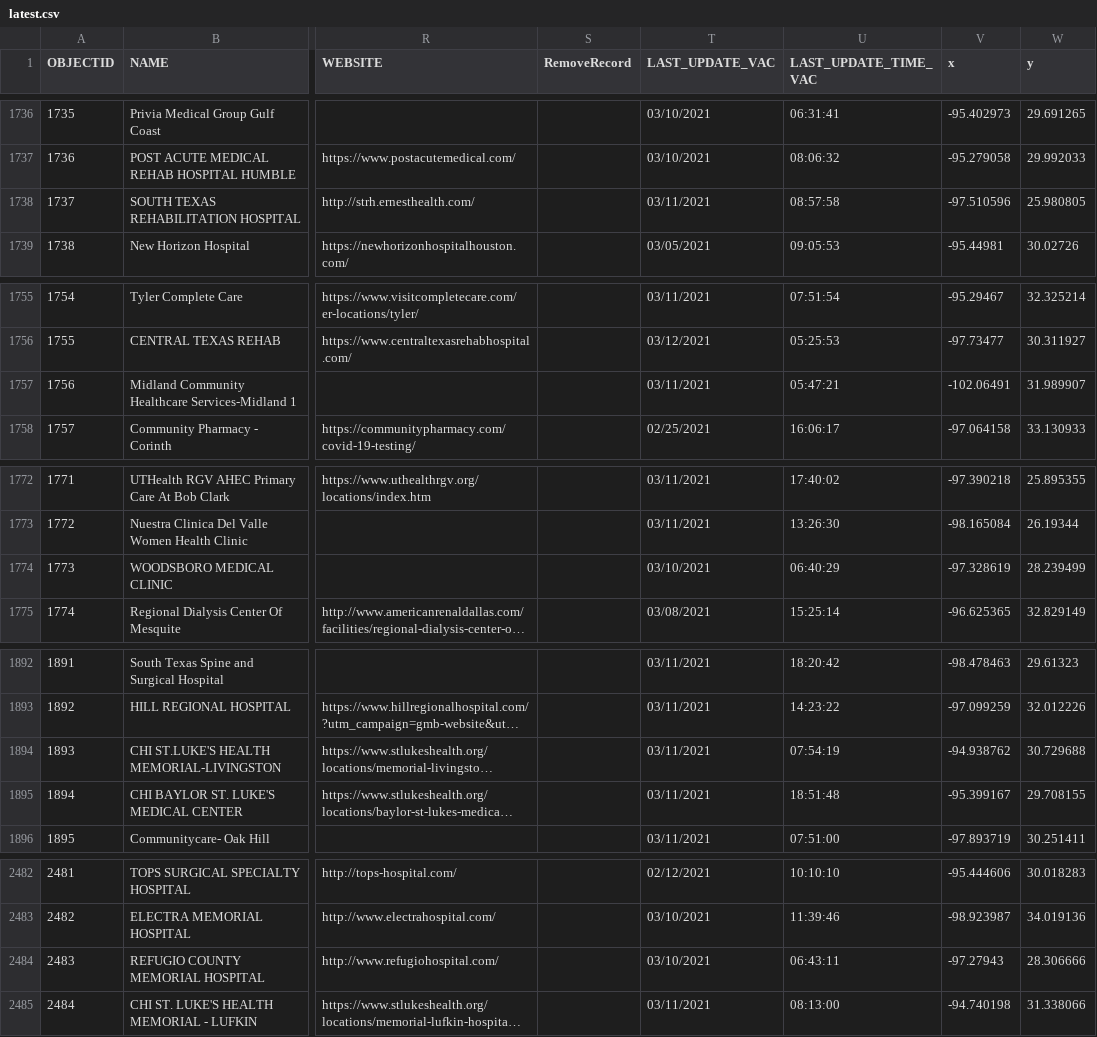
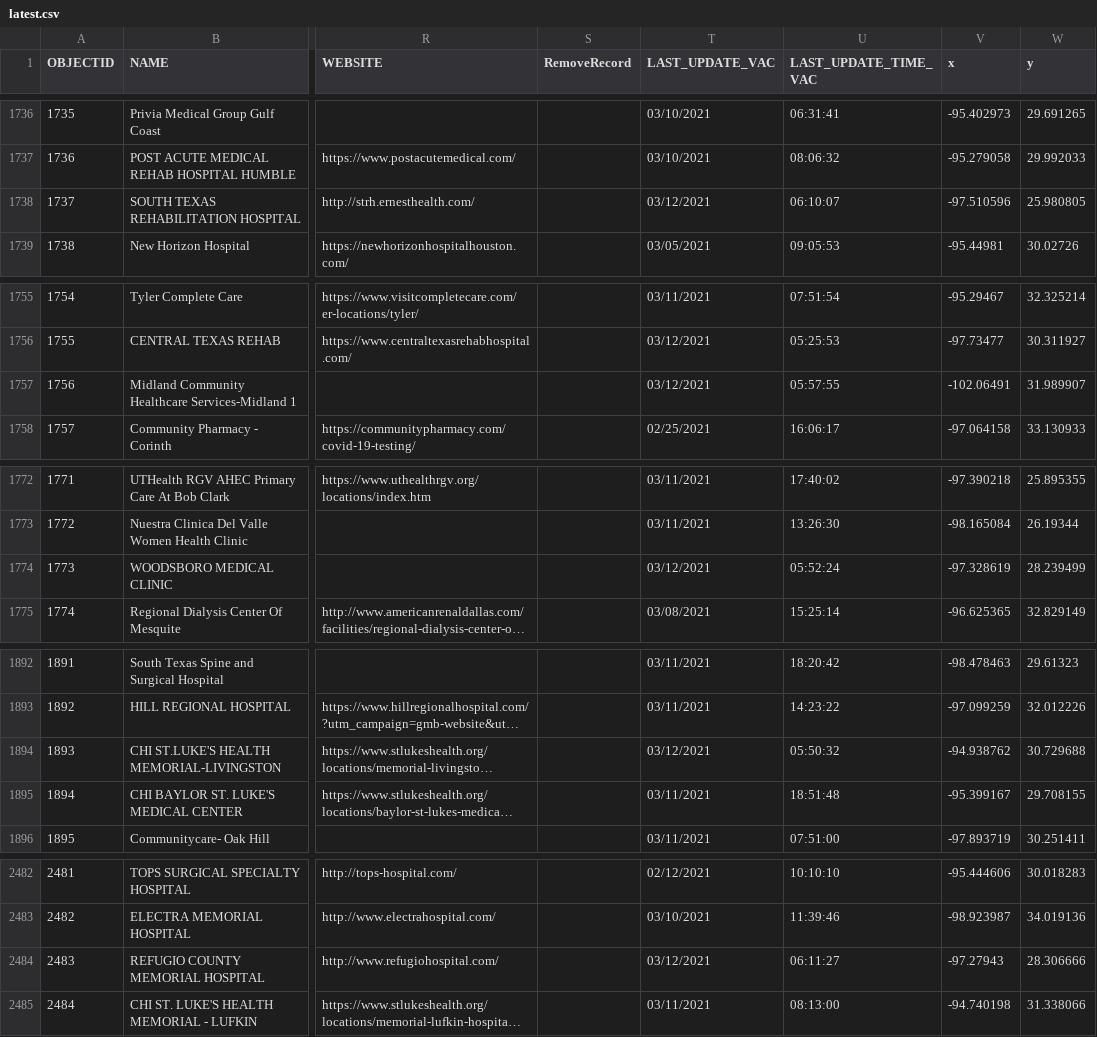
Before and after one commit to rdmurphy/tx-covid-vaccine-data, a CSV file: providers/latest.csv, drawn as a sheet; only a part is shown, gaps mark what is left out; long unchanged cells end in …; the diff covers the shown part only; the diff names each change by its address in the sheet, - before the commit and + after, or states it on an @@ line.

```diff
--- a/providers/latest.csv
+++ b/providers/latest.csv
-T1738 (LAST_UPDATE_VAC): 03/11/2021
+T1738 (LAST_UPDATE_VAC): 03/12/2021
-U1738 (LAST_UPDATE_TIME_VAC): 08:57:58
+U1738 (LAST_UPDATE_TIME_VAC): 06:10:07
-T1757 (LAST_UPDATE_VAC): 03/11/2021
+T1757 (LAST_UPDATE_VAC): 03/12/2021
-U1757 (LAST_UPDATE_TIME_VAC): 05:47:21
+U1757 (LAST_UPDATE_TIME_VAC): 05:57:55
-T1774 (LAST_UPDATE_VAC): 03/10/2021
+T1774 (LAST_UPDATE_VAC): 03/12/2021
-U1774 (LAST_UPDATE_TIME_VAC): 06:40:29
+U1774 (LAST_UPDATE_TIME_VAC): 05:52:24
-T1894 (LAST_UPDATE_VAC): 03/11/2021
+T1894 (LAST_UPDATE_VAC): 03/12/2021
-U1894 (LAST_UPDATE_TIME_VAC): 07:54:19
+U1894 (LAST_UPDATE_TIME_VAC): 05:50:32
-T2484 (LAST_UPDATE_VAC): 03/10/2021
+T2484 (LAST_UPDATE_VAC): 03/12/2021
-U2484 (LAST_UPDATE_TIME_VAC): 06:43:11
+U2484 (LAST_UPDATE_TIME_VAC): 06:11:27
```
Also changed, not shown: 16 edited cells elsewhere in this file, 1 other file.
